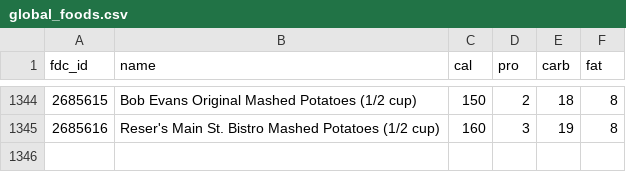
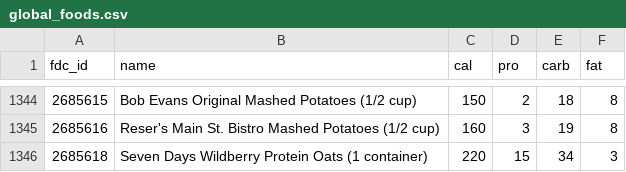
Before and after one commit to weeeeee/fitisamust, a CSV file: global_foods.csv, drawn as a sheet; only a part is shown, gaps mark what is left out.

Commit message:
Log Seven Days Wildberry Protein Oats for member breakfast and add to food catalog

```diff
--- a/global_foods.csv
+++ b/global_foods.csv
@@ -1345 +1345,2 @@ fdc_id,name,cal,pro,carb,fat
 "2685616","Reser's Main St. Bistro Mashed Potatoes (1/2 cup)",160,3,19,8
+"2685618","Seven Days Wildberry Protein Oats (1 container)",220,15,34,3
```
Also changed, not shown: 2 other files.
